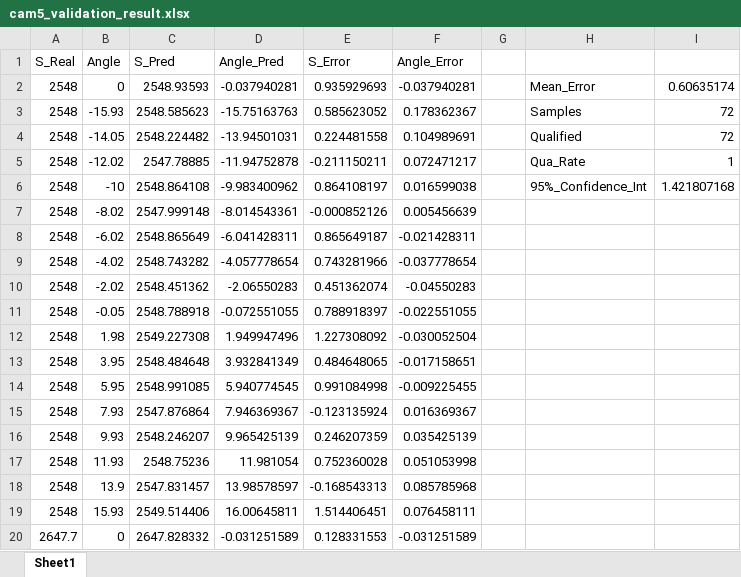
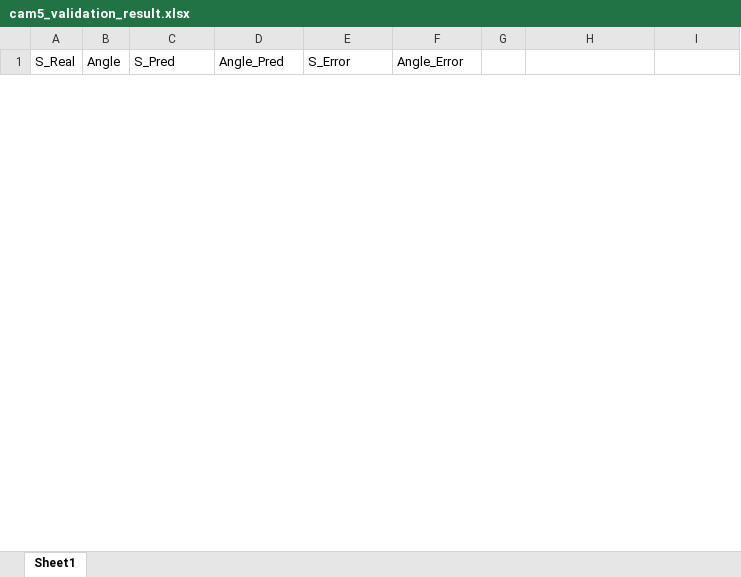
Before and after one commit to chengtianle1997/CalibPro, an Excel workbook: cam5_validation_result.xlsx, sheet Sheet1, drawn as a sheet; only a part is shown; values as stored, in another font and other column widths than the file's, no borders; charts and pictures not drawn; removed rows and columns are numbered as before the commit, all else as after; the diff covers the shown part only; the diff names each change by its address in the sheet, - before the commit and + after, or states it on an @@ line.

```diff
--- a/cam5_validation_result.xlsx (sheet Sheet1)
+++ b/cam5_validation_result.xlsx (sheet Sheet1)
-row 2: 2548 | 0 | 2548.93593 | -0.037940281 | 0.935929693 | -0.037940281 |  | Mean_Error | 0.60635174
-row 3: 2548 | -15.93 | 2548.585623 | -15.75163763 | 0.585623052 | 0.178362367 |  | Samples | 72
-row 4: 2548 | -14.05 | 2548.224482 | -13.94501031 | 0.224481558 | 0.104989691 |  | Qualified | 72
-row 5: 2548 | -12.02 | 2547.78885 | -11.94752878 | -0.211150211 | 0.072471217 |  | Qua_Rate | 1
-row 6: 2548 | -10 | 2548.864108 | -9.983400962 | 0.864108197 | 0.016599038 |  | 95%_Confidence_Int | 1.421807168
-row 7: 2548 | -8.02 | 2547.999148 | -8.014543361 | -0.000852126 | 0.005456639
-row 8: 2548 | -6.02 | 2548.865649 | -6.041428311 | 0.865649187 | -0.021428311
-row 9: 2548 | -4.02 | 2548.743282 | -4.057778654 | 0.743281966 | -0.037778654
-row 10: 2548 | -2.02 | 2548.451362 | -2.06550283 | 0.451362074 | -0.04550283
-row 11: 2548 | -0.05 | 2548.788918 | -0.072551055 | 0.788918397 | -0.022551055
-row 12: 2548 | 1.98 | 2549.227308 | 1.949947496 | 1.227308092 | -0.030052504
-row 13: 2548 | 3.95 | 2548.484648 | 3.932841349 | 0.484648065 | -0.017158651
-row 14: 2548 | 5.95 | 2548.991085 | 5.940774545 | 0.991084998 | -0.009225455
-row 15: 2548 | 7.93 | 2547.876864 | 7.946369367 | -0.123135924 | 0.016369367
-row 16: 2548 | 9.93 | 2548.246207 | 9.965425139 | 0.246207359 | 0.035425139
-row 17: 2548 | 11.93 | 2548.75236 | 11.981054 | 0.752360028 | 0.051053998
-row 18: 2548 | 13.9 | 2547.831457 | 13.98578597 | -0.168543313 | 0.085785968
-row 19: 2548 | 15.93 | 2549.514406 | 16.00645811 | 1.514406451 | 0.076458111
-row 20: 2647.7 | 0 | 2647.828332 | -0.031251589 | 0.128331553 | -0.031251589
```
Also changed, not shown: 72 added rows and 53 removed rows elsewhere in this sheet, charts or pictures, Cam4calib.xlsx, CameraParam.xlsx, 20 other files.
